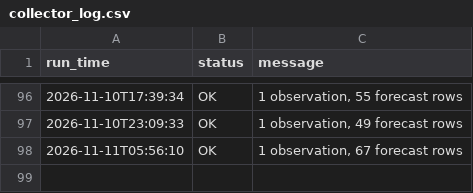
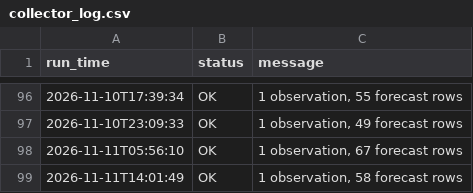
Before and after one commit to imannajihahzainol/IOT-WEATHER-PROJECT, a CSV file: data/collector_log.csv, drawn as a sheet; only a part is shown, gaps mark what is left out.

```diff
--- a/data/collector_log.csv
+++ b/data/collector_log.csv
@@ -98 +98,2 @@ run_time,status,message
 2026-11-11T05:56:10,OK,"1 observation, 67 forecast rows"
+2026-11-11T14:01:49,OK,"1 observation, 58 forecast rows"
```
Also changed, not shown: data/forecasts.csv, data/observations.csv, 1 other file.
